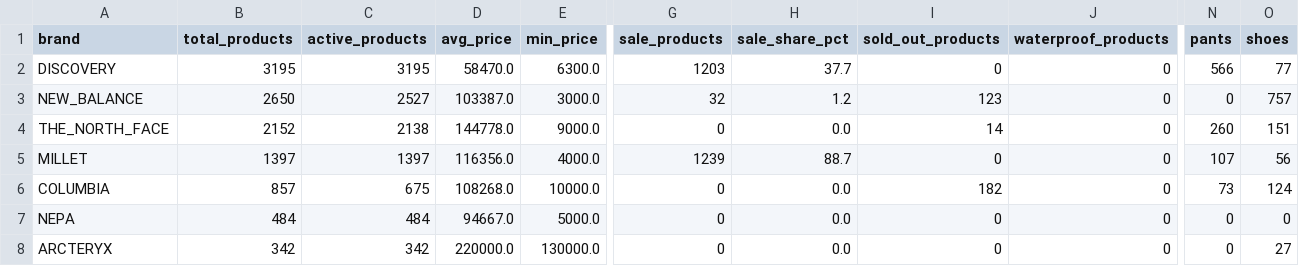
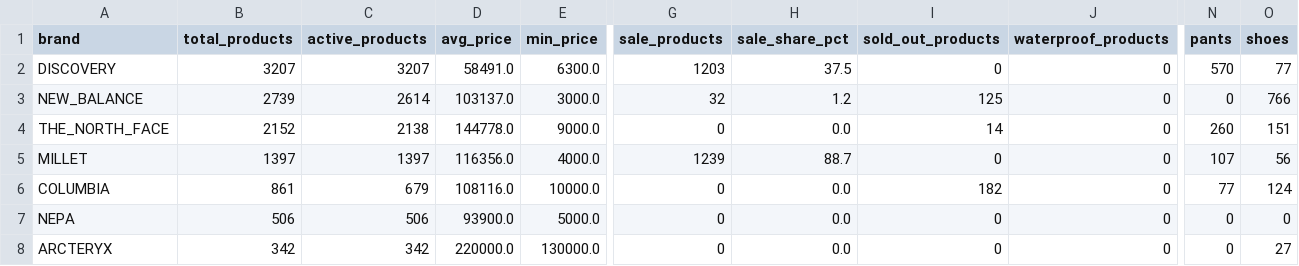
Before and after one commit to koreacolumbia-dotcom/E-comm-marketing-hub, a CSV file: reports/competitor_intel/brand_summary.csv, drawn as a sheet; only a part is shown, gaps mark what is left out; the diff names each change by its address in the sheet, - before the commit and + after, or states it on an @@ line.

```diff
--- a/reports/competitor_intel/brand_summary.csv
+++ b/reports/competitor_intel/brand_summary.csv
-B2 (total_products): 3195
+B2 (total_products): 3207
-C2 (active_products): 3195
+C2 (active_products): 3207
-D2 (avg_price): 58470.0
+D2 (avg_price): 58491.0
-H2 (sale_share_pct): 37.7
+H2 (sale_share_pct): 37.5
-N2 (pants): 566
+N2 (pants): 570
-B3 (total_products): 2650
+B3 (total_products): 2739
-C3 (active_products): 2527
+C3 (active_products): 2614
-D3 (avg_price): 103387.0
+D3 (avg_price): 103137.0
-I3 (sold_out_products): 123
+I3 (sold_out_products): 125
-O3 (shoes): 757
+O3 (shoes): 766
-B6 (total_products): 857
+B6 (total_products): 861
-C6 (active_products): 675
+C6 (active_products): 679
-D6 (avg_price): 108268.0
+D6 (avg_price): 108116.0
-N6 (pants): 73
+N6 (pants): 77
-B7 (total_products): 484
+B7 (total_products): 506
-C7 (active_products): 484
+C7 (active_products): 506
-D7 (avg_price): 94667.0
+D7 (avg_price): 93900.0
```
Also changed, not shown: 15 other files.
